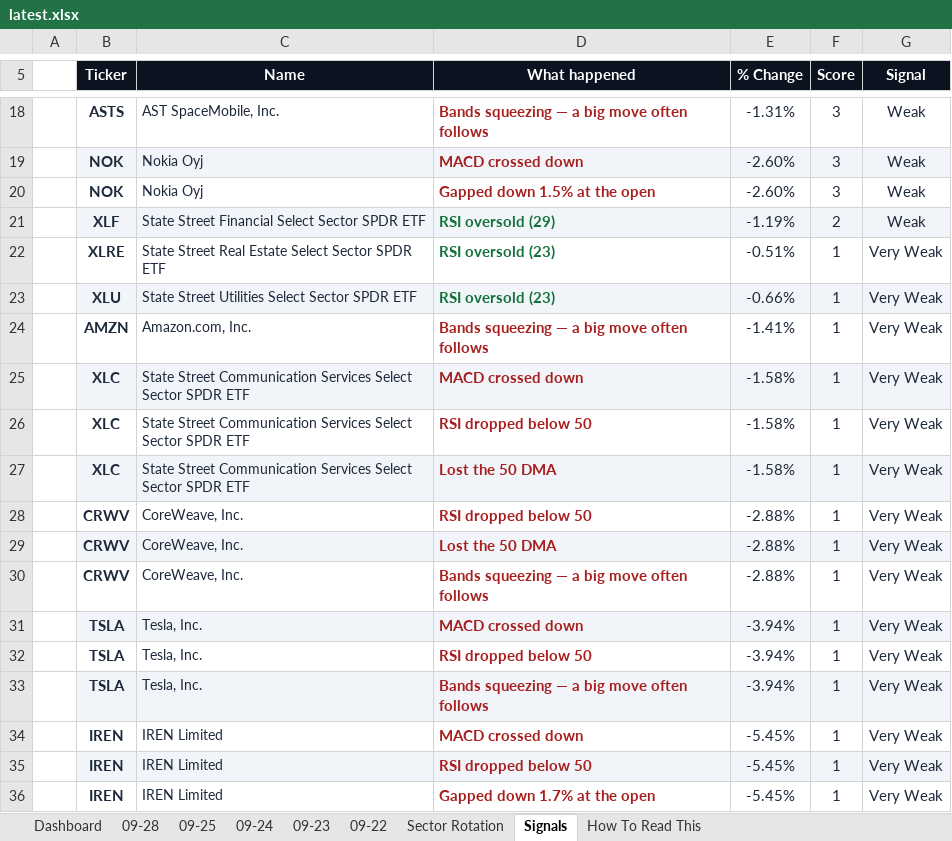
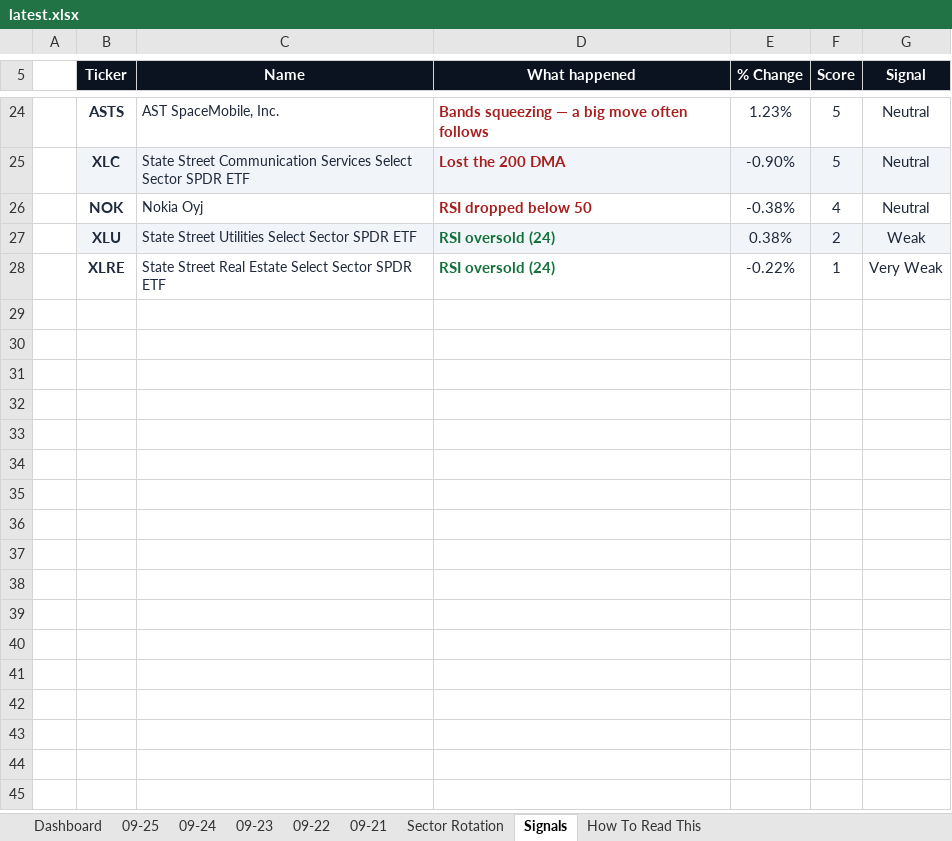
Before and after one commit to GeoWizard4645/Stock-Analysis-for-my-Grandpa, an Excel workbook: docs/data/latest.xlsx, sheet Signals, drawn as a sheet; only a part is shown, gaps mark what is left out; values as stored, in another font and other column widths than the file's, no borders; conditional formats not drawn; removed rows and columns are numbered as before the commit, all else as after; the diff covers the shown part only; the diff names each change by its address in the sheet, - before the commit and + after, or states it on an @@ line.

```diff
--- a/docs/data/latest.xlsx (sheet Signals)
+++ b/docs/data/latest.xlsx (sheet Signals)
-sheet tab: 09-28
+sheet tab: 09-21
-E24 (% Change): -1.31%
+E24 (% Change): 1.23%
-F24 (Score): 3
+F24 (Score): 5
-G24 (Signal): Weak
+G24 (Signal): Neutral
-row 19:  | NOK | Nokia Oyj | MACD crossed down | -2.60% | 3 | Weak
-row 20:  | NOK | Nokia Oyj | Gapped down 1.5% at the open | -2.60% | 3 | Weak
+row 25:  | XLC | State Street Communication Services Select Sector SPDR ETF | Lost the 200 DMA | -0.90% | 5 | Neutral
+row 26:  | NOK | Nokia Oyj | RSI dropped below 50 | -0.38% | 4 | Neutral
-B27 (Ticker): XLF
+B27 (Ticker): XLU
-C27 (Name): State Street Financial Select Sector SPDR ETF
+C27 (Name): State Street Utilities Select Sector SPDR ETF
-D27 (What happened): RSI oversold (29)
+D27 (What happened): RSI oversold (24)
-E27 (% Change): -1.19%
+E27 (% Change): 0.38%
-D28 (What happened): RSI oversold (23)
+D28 (What happened): RSI oversold (24)
-E28 (% Change): -0.51%
+E28 (% Change): -0.22%
-row 23:  | XLU | State Street Utilities Select Sector SPDR ETF | RSI oversold (23) | -0.66% | 1 | Very Weak
-row 24:  | AMZN | Amazon.com, Inc. | Bands squeezing — a big move often follows | -1.41% | 1 | Very Weak
-row 25:  | XLC | State Street Communication Services Select Sector SPDR ETF | MACD crossed down | -1.58% | 1 | Very Weak
-row 26:  | XLC | State Street Communication Services Select Sector SPDR ETF | RSI dropped below 50 | -1.58% | 1 | Very Weak
-row 27:  | XLC | State Street Communication Services Select Sector SPDR ETF | Lost the 50 DMA | -1.58% | 1 | Very Weak
-row 28:  | CRWV | CoreWeave, Inc. | RSI dropped below 50 | -2.88% | 1 | Very Weak
-row 29:  | CRWV | CoreWeave, Inc. | Lost the 50 DMA | -2.88% | 1 | Very Weak
-row 30:  | CRWV | CoreWeave, Inc. | Bands squeezing — a big move often follows | -2.88% | 1 | Very Weak
-row 31:  | TSLA | Tesla, Inc. | MACD crossed down | -3.94% | 1 | Very Weak
-row 32:  | TSLA | Tesla, Inc. | RSI dropped below 50 | -3.94% | 1 | Very Weak
-row 33:  | TSLA | Tesla, Inc. | Bands squeezing — a big move often follows | -3.94% | 1 | Very Weak
-row 34:  | IREN | IREN Limited | MACD crossed down | -5.45% | 1 | Very Weak
-row 35:  | IREN | IREN Limited | RSI dropped below 50 | -5.45% | 1 | Very Weak
-row 36:  | IREN | IREN Limited | Gapped down 1.7% at the open | -5.45% | 1 | Very Weak
```
Also changed, not shown: 13 added rows, 7 removed rows, 12 edited cells and cell formats elsewhere in this sheet, sheet Dashboard, sheet 09-25, sheet Sector Rotation, sheet 09-23, sheet 09-22, sheet 09-24, 1 other file.
